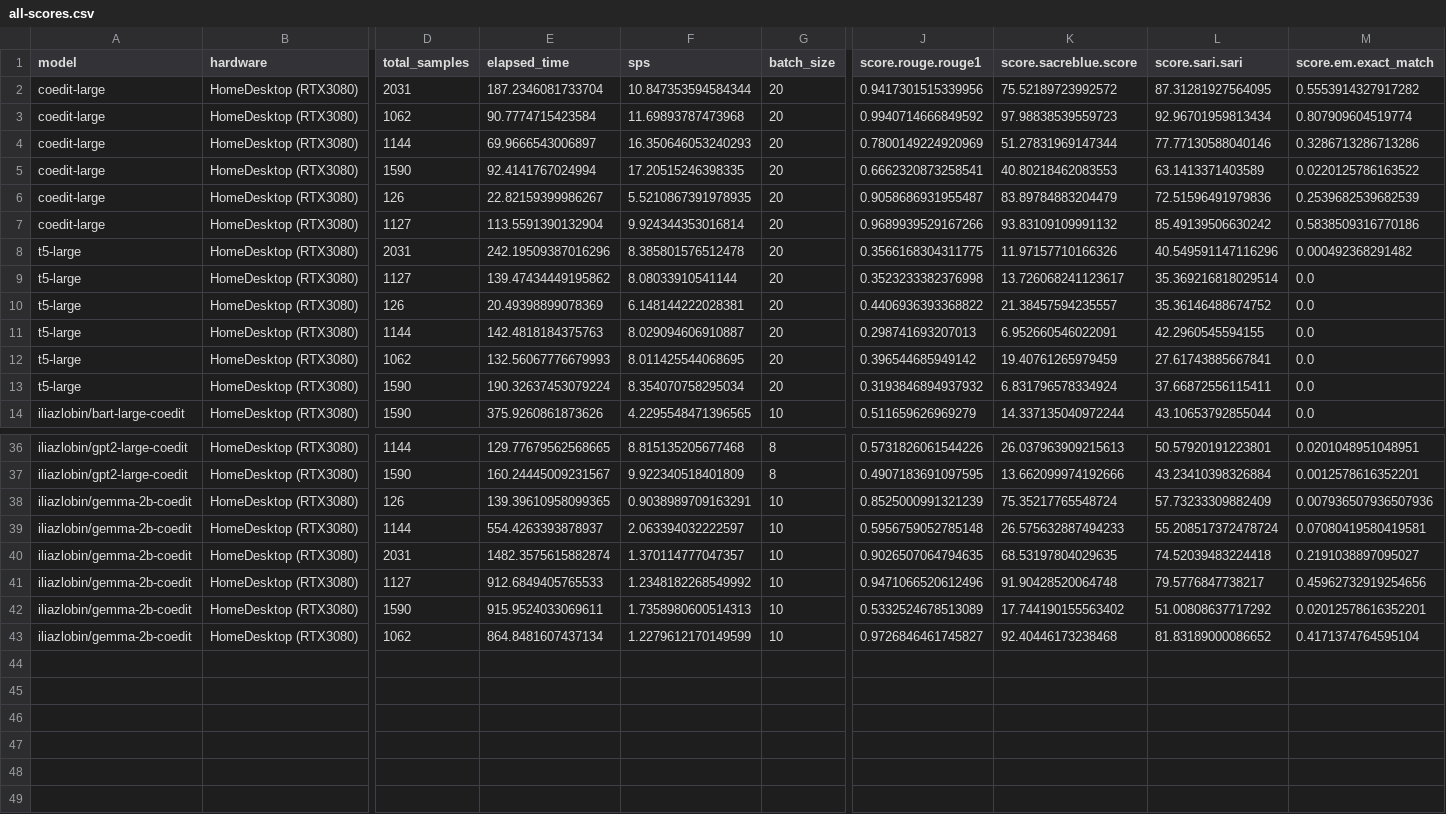
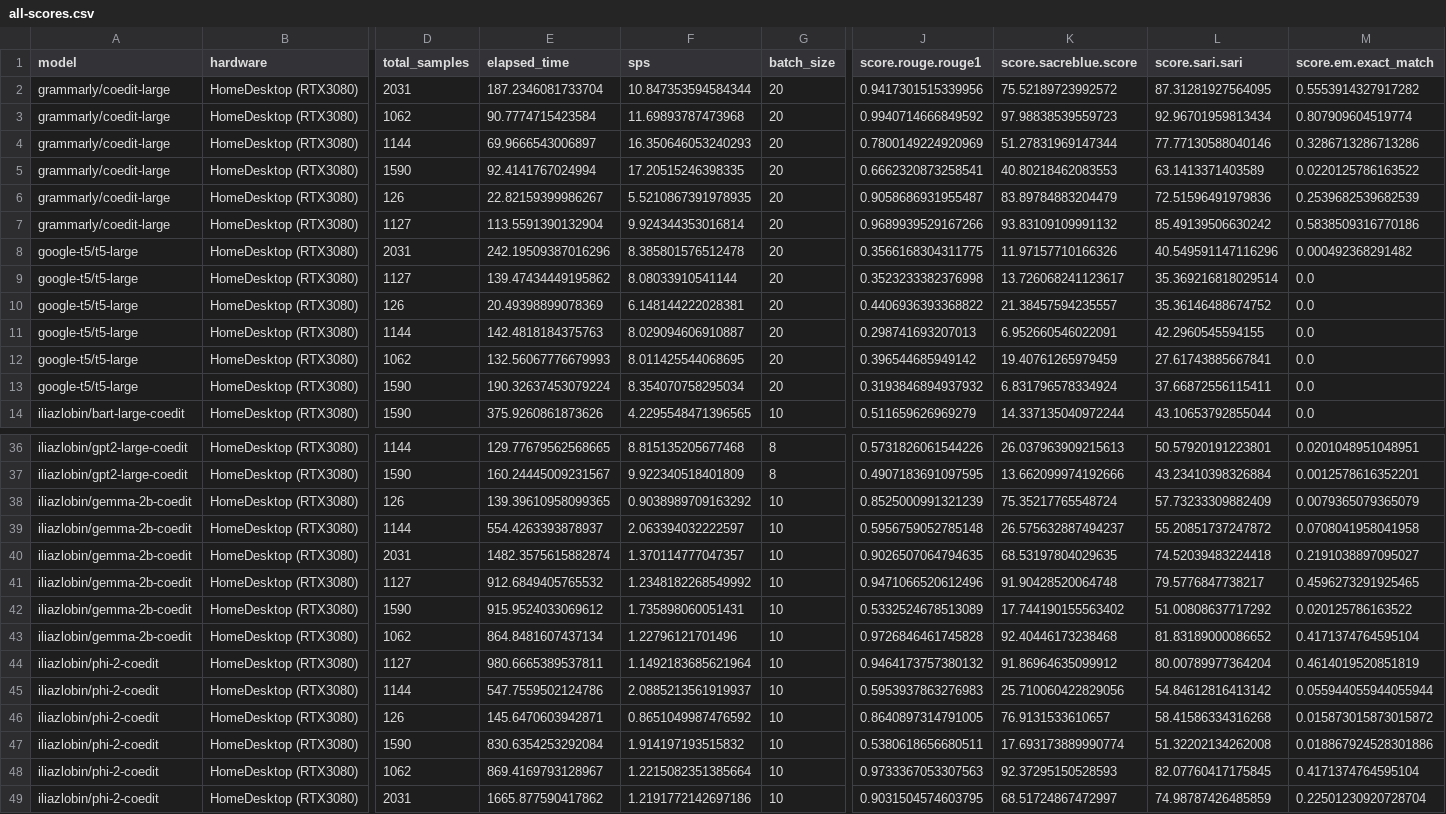
Before and after one commit to iliazlobin/transformers-labs, a CSV file: model-eval/results/all-scores.csv, drawn as a sheet; only a part is shown, gaps mark what is left out; rows hold the shown columns only; the diff covers the shown part only; the diff names each change by its address in the sheet, - before the commit and + after, or states it on an @@ line.

Commit message:
phi2 eval results, t5 coedit train prep

```diff
--- a/model-eval/results/all-scores.csv
+++ b/model-eval/results/all-scores.csv
-A2:A7 (model): coedit-large
+A2:A7 (model): grammarly/coedit-large
-A8:A13 (model): t5-large
+A8:A13 (model): google-t5/t5-large
-F38 (sps): 0.9038989709163291
+F38 (sps): 0.9038989709163292
-M38 (score.em.exact_match): 0.007936507936507936
+M38 (score.em.exact_match): 0.0079365079365079
-K39 (score.sacreblue.score): 26.575632887494233
+K39 (score.sacreblue.score): 26.575632887494237
-L39 (score.sari.sari): 55.208517372478724
+L39 (score.sari.sari): 55.20851737247872
-M39 (score.em.exact_match): 0.07080419580419581
+M39 (score.em.exact_match): 0.0708041958041958
-E41 (elapsed_time): 912.6849405765533
+E41 (elapsed_time): 912.6849405765532
-M41 (score.em.exact_match): 0.45962732919254656
+M41 (score.em.exact_match): 0.4596273291925465
-E42 (elapsed_time): 915.9524033069611
+E42 (elapsed_time): 915.9524033069612
-F42 (sps): 1.7358980600514313
+F42 (sps): 1.735898060051431
-M42 (score.em.exact_match): 0.02012578616352201
+M42 (score.em.exact_match): 0.020125786163522
-F43 (sps): 1.2279612170149599
+F43 (sps): 1.22796121701496
-J43 (score.rouge.rouge1): 0.9726846461745827
+J43 (score.rouge.rouge1): 0.9726846461745828
+row 44: iliazlobin/phi-2-coedit | HomeDesktop (RTX3080) | 1127 | 980.6665389537811 | 1.1492183685621964 | 10 | 0.9464173757380132 | 91.86964635099912 | 80.00789977364204 | 0.4614019520851819
+row 45: iliazlobin/phi-2-coedit | HomeDesktop (RTX3080) | 1144 | 547.7559502124786 | 2.0885213561919937 | 10 | 0.5953937863276983 | 25.710060422829056 | 54.84612816413142 | 0.055944055944055944
+row 46: iliazlobin/phi-2-coedit | HomeDesktop (RTX3080) | 126 | 145.6470603942871 | 0.8651049987476592 | 10 | 0.8640897314791005 | 76.9131533610657 | 58.41586334316268 | 0.015873015873015872
+row 47: iliazlobin/phi-2-coedit | HomeDesktop (RTX3080) | 1590 | 830.6354253292084 | 1.914197193515832 | 10 | 0.5380618656680511 | 17.693173889990774 | 51.32202134262008 | 0.018867924528301886
+row 48: iliazlobin/phi-2-coedit | HomeDesktop (RTX3080) | 1062 | 869.4169793128967 | 1.2215082351385664 | 10 | 0.9733367053307563 | 92.37295150528593 | 82.07760417175845 | 0.4171374764595104
+row 49: iliazlobin/phi-2-coedit | HomeDesktop (RTX3080) | 2031 | 1665.877590417862 | 1.2191772142697186 | 10 | 0.9031504574603795 | 68.51724867472997 | 74.98787426485859 | 0.22501230920728704
```
Also changed, not shown: 6 edited cells elsewhere in this file, 13 other files.
